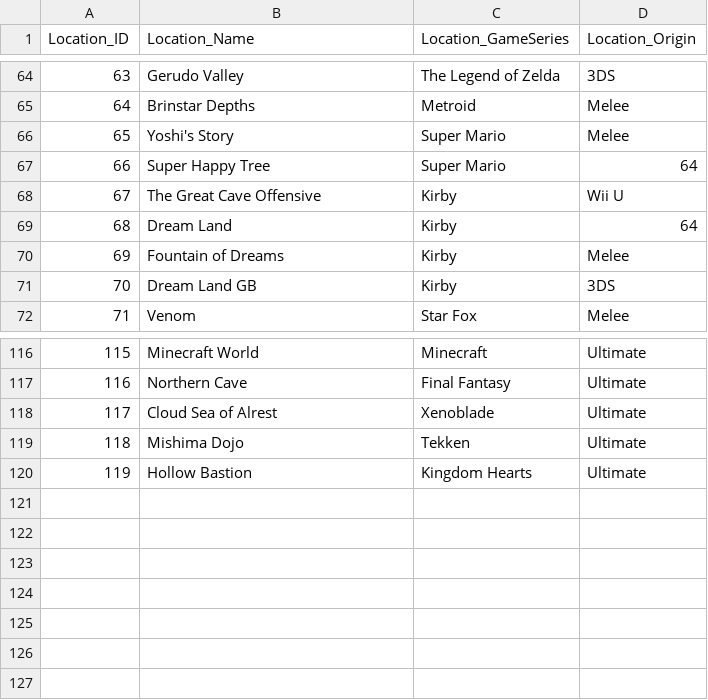
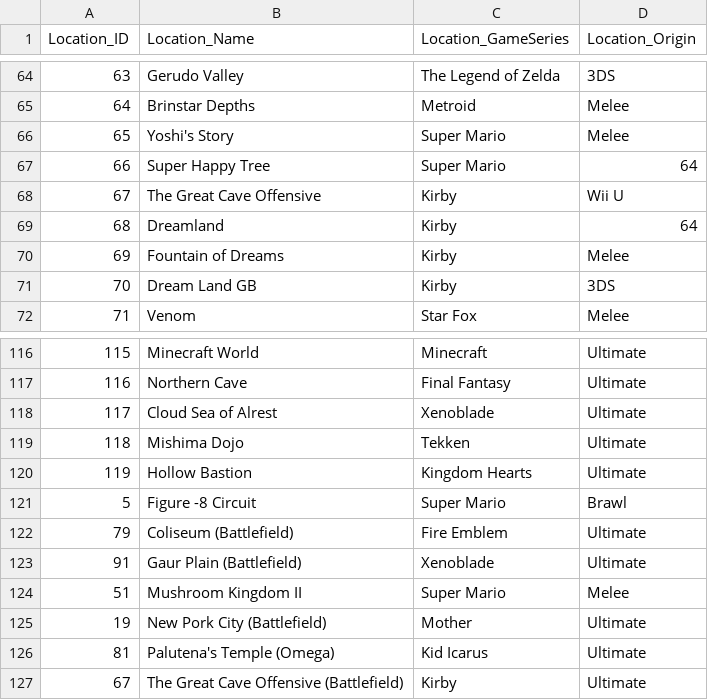
Before and after one commit to ianpeck/sbparser, a CSV file: lookups/Location_ID.csv, drawn as a sheet; only a part is shown, gaps mark what is left out.

```diff
--- a/lookups/Location_ID.csv
+++ b/lookups/Location_ID.csv
@@ -68,3 +68,3 @@ Location_ID,Location_Name,Location_GameSeries,Location_Origin
 67,"The Great Cave Offensive",Kirby,"Wii U"
-68,"Dream Land",Kirby,64
+68,"Dreamland",Kirby,64
 69,"Fountain of Dreams",Kirby,Melee
@@ -120 +120,8 @@ Location_ID,Location_Name,Location_GameSeries,Location_Origin
 119,"Hollow Bastion","Kingdom Hearts",Ultimate
+5,"Figure -8 Circuit","Super Mario",Brawl
+79,"Coliseum (Battlefield)","Fire Emblem",Ultimate
+91,"Gaur Plain (Battlefield)",Xenoblade,Ultimate
+51,"Mushroom Kingdom II","Super Mario",Melee
+19,"New Pork City (Battlefield)",Mother,Ultimate
+81,"Palutena's Temple (Omega)","Kid Icarus",Ultimate
+67,"The Great Cave Offensive (Battlefield)",Kirby,Ultimate
```
Also changed, not shown: 7 other files.
